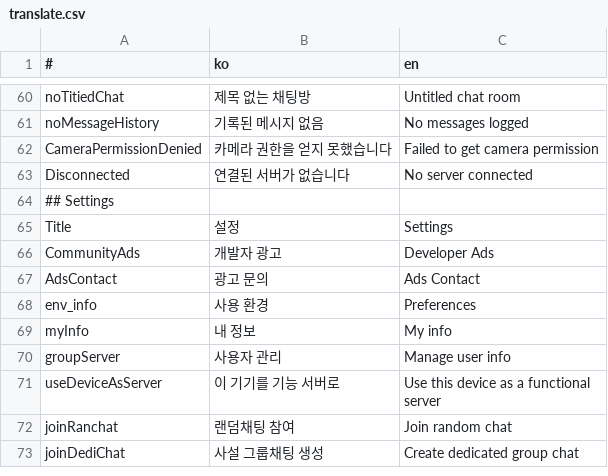
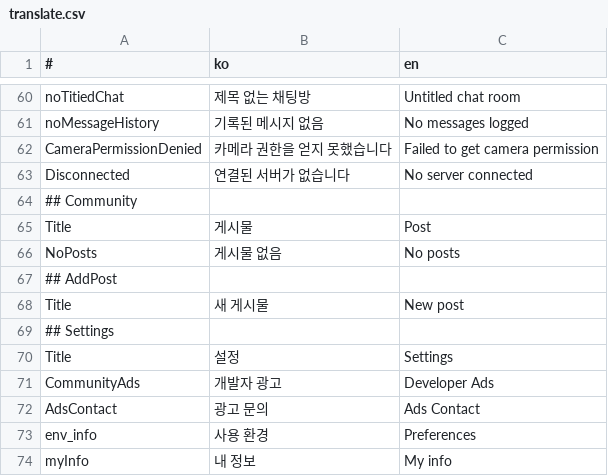
Before and after one commit to is2you2/is2you2.github.io, a CSV file: pjcone_pwa/assets/data/translate.csv, drawn as a sheet; only a part is shown, gaps mark what is left out; the shorter side is filled out with more unchanged rows; the diff names each change by its address in the sheet, - before the commit and + after, or states it on an @@ line.

Commit message:
pjcone v0.57.0-508

```diff
--- a/pjcone_pwa/assets/data/translate.csv
+++ b/pjcone_pwa/assets/data/translate.csv
+row 64: ## Community
+row 65: Title | 게시물 | Post
+row 66: NoPosts | 게시물 없음 | No posts
+row 67: ## AddPost
+row 68: Title | 새 게시물 | New post
```
Also changed, not shown: 16 other files.
